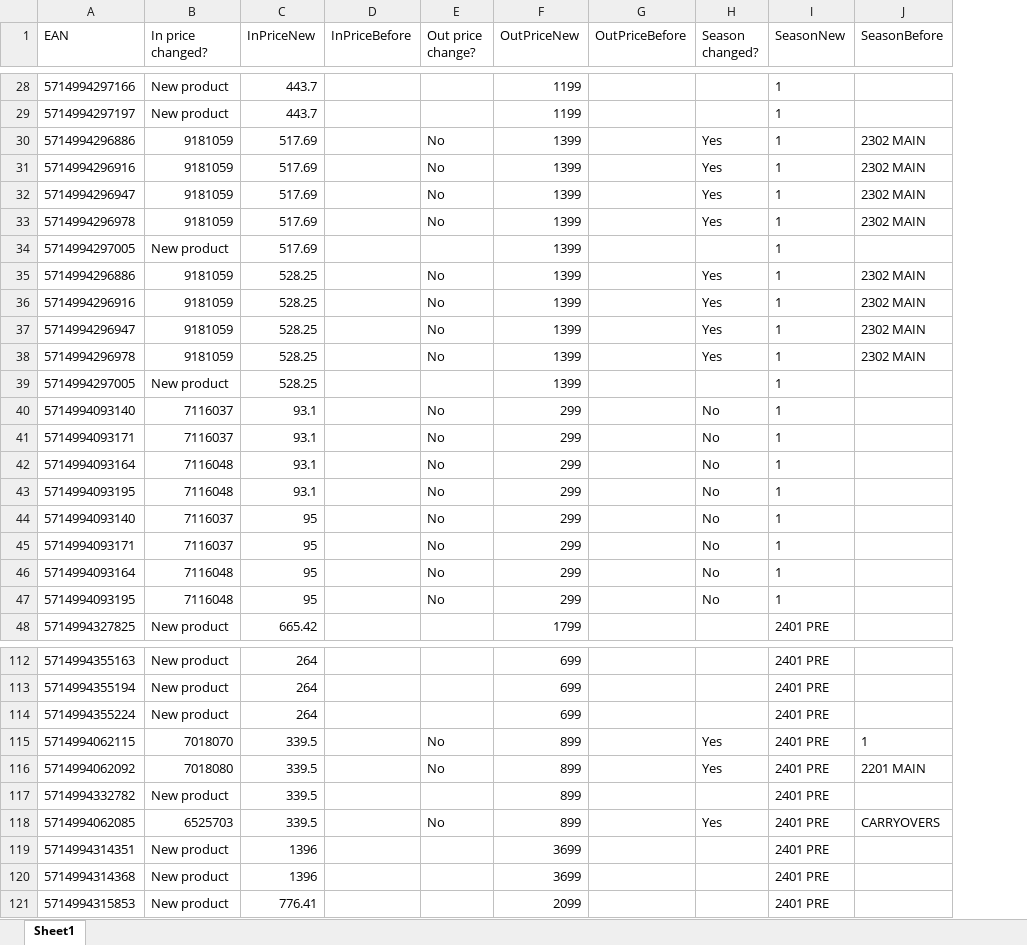
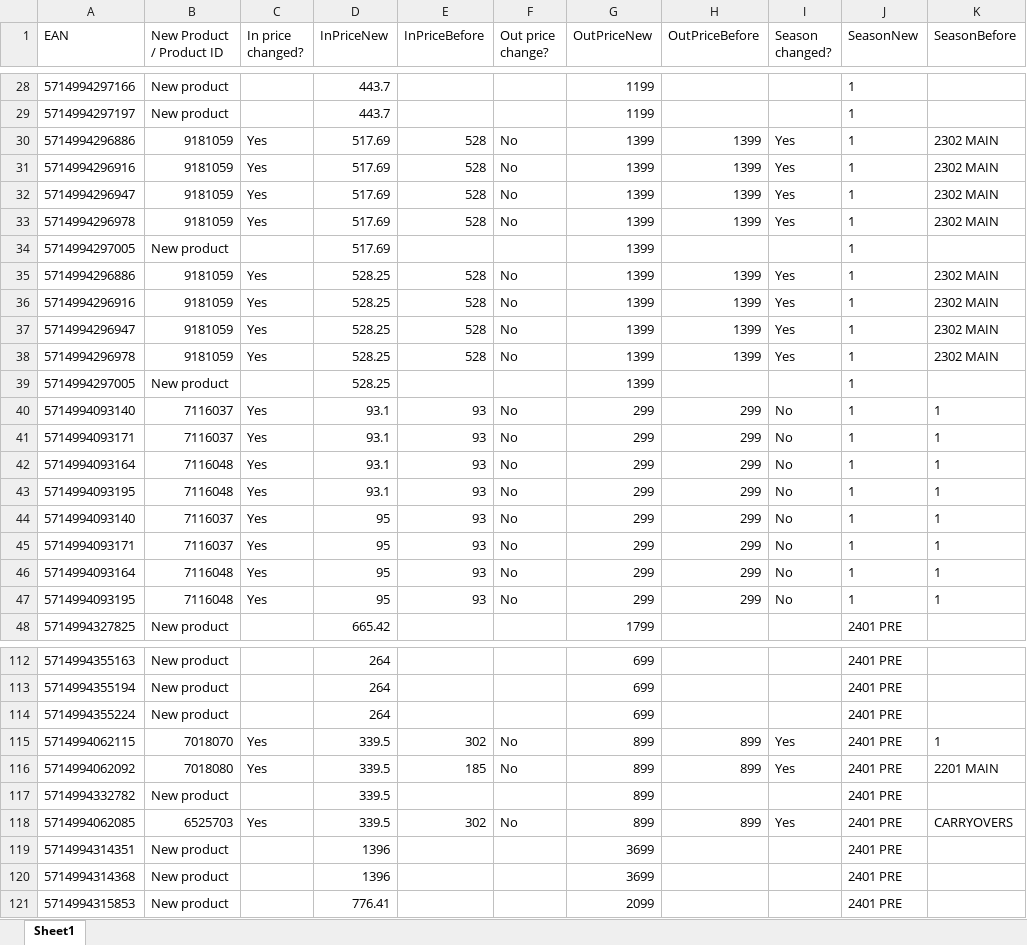
Before and after one commit to aninesemmen/hoyer, an Excel workbook: FinalOutput.xlsx, sheet Sheet1, drawn as a sheet; only a part is shown, gaps mark what is left out; values as stored, in another font and other column widths than the file's, no borders; addresses are those after the commit; the diff names each change by its address in the sheet, - before the commit and + after, or states it on an @@ line.

Commit message:
Small changes to final output excel file

```diff
--- a/FinalOutput.xlsx (sheet Sheet1)
+++ b/FinalOutput.xlsx (sheet Sheet1)
+column C (In price changed?), rows 30-47: Yes | Yes | Yes | Yes |  | Yes | Yes | Yes | Yes |  | Yes | Yes | Yes | Yes | Yes | Yes | Yes | Yes; rows 115-118: Yes | Yes |  | Yes
-B1: In price changed?
+B1: New Product / Product ID
-E30:E33 (InPriceBefore): (empty)
+E30:E33 (InPriceBefore): 528
-H30:H33 (OutPriceBefore): (empty)
+H30:H33 (OutPriceBefore): 1399
-E35:E38 (InPriceBefore): (empty)
+E35:E38 (InPriceBefore): 528
-H35:H38 (OutPriceBefore): (empty)
+H35:H38 (OutPriceBefore): 1399
-E40:E47 (InPriceBefore): (empty)
+E40:E47 (InPriceBefore): 93
-H40:H47 (OutPriceBefore): (empty)
+H40:H47 (OutPriceBefore): 299
-K40:K47 (SeasonBefore): (empty)
+K40:K47 (SeasonBefore): 1
-E115 (InPriceBefore): (empty)
+E115 (InPriceBefore): 302
-H115:H116 (OutPriceBefore): (empty)
+H115:H116 (OutPriceBefore): 899
-E116 (InPriceBefore): (empty)
+E116 (InPriceBefore): 185
-E118 (InPriceBefore): (empty)
+E118 (InPriceBefore): 302
-H118 (OutPriceBefore): (empty)
+H118 (OutPriceBefore): 899
```
Also changed, not shown: CheckUp.xlsx, 1 other file.
